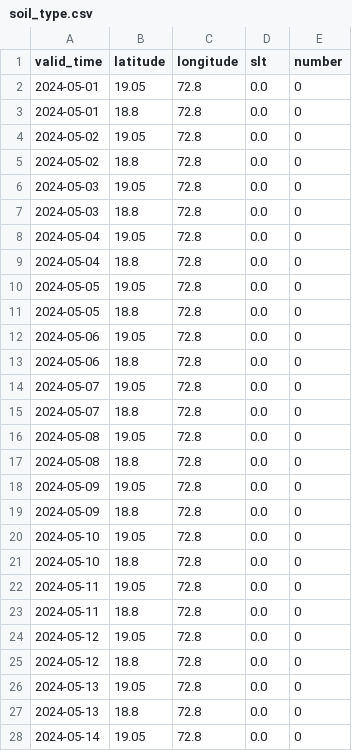
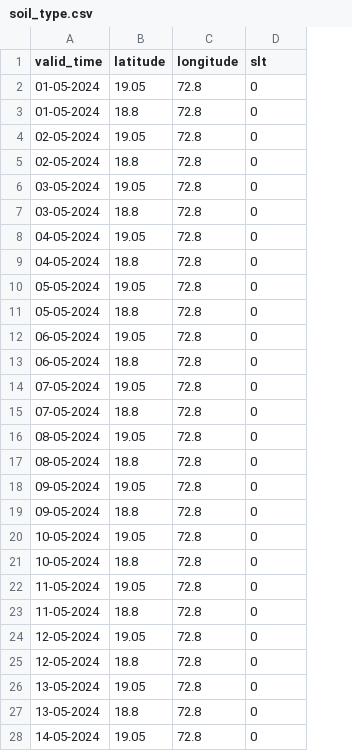
Before and after one commit to Franky170504/weather, a CSV file: notebook/data/soil_type.csv, drawn as a sheet; only a part is shown; removed rows and columns are numbered as before the commit, all else as after; the diff covers the shown part only; the diff names each change by its address in the sheet, - before the commit and + after, or states it on an @@ line.

```diff
--- a/notebook/data/soil_type.csv
+++ b/notebook/data/soil_type.csv
-column D (slt), rows 2-28: all 0.0
-D1: number
+D1: slt
-A2:A3 (valid_time): 2024-05-01
+A2:A3 (valid_time): 01-05-2024
-A4:A5 (valid_time): 2024-05-02
+A4:A5 (valid_time): 02-05-2024
-A6:A7 (valid_time): 2024-05-03
+A6:A7 (valid_time): 03-05-2024
-A8:A9 (valid_time): 2024-05-04
+A8:A9 (valid_time): 04-05-2024
-A10:A11 (valid_time): 2024-05-05
+A10:A11 (valid_time): 05-05-2024
-A12:A13 (valid_time): 2024-05-06
+A12:A13 (valid_time): 06-05-2024
-A14:A15 (valid_time): 2024-05-07
+A14:A15 (valid_time): 07-05-2024
-A16:A17 (valid_time): 2024-05-08
+A16:A17 (valid_time): 08-05-2024
-A18:A19 (valid_time): 2024-05-09
+A18:A19 (valid_time): 09-05-2024
-A20:A21 (valid_time): 2024-05-10
+A20:A21 (valid_time): 10-05-2024
-A22:A23 (valid_time): 2024-05-11
+A22:A23 (valid_time): 11-05-2024
-A24:A25 (valid_time): 2024-05-12
+A24:A25 (valid_time): 12-05-2024
-A26:A27 (valid_time): 2024-05-13
+A26:A27 (valid_time): 13-05-2024
-A28 (valid_time): 2024-05-14
+A28 (valid_time): 14-05-2024
```
Also changed, not shown: 35 edited cells elsewhere in this file, notebook/data/_temperature.csv, notebook/data/_volumetric_soil_water_layer_1.csv, 8 other files.
